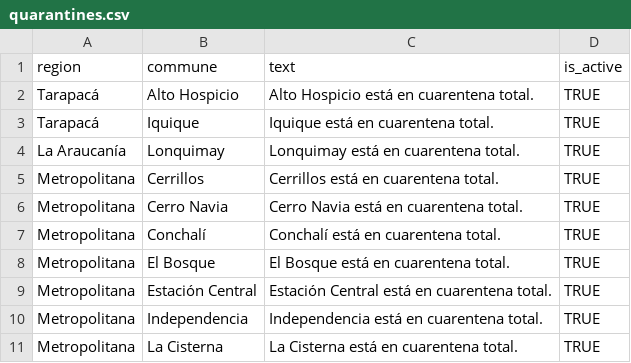
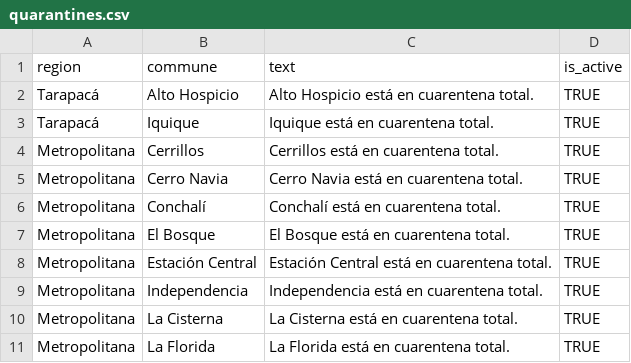
Before and after one commit to javierlopeza/datos-coronavirus-chile, a CSV file: raw_data/quarantines.csv, drawn as a sheet; only a part is shown; the shorter side is filled out with more unchanged rows.

Commit message:
feat: update quarantines

```diff
--- a/raw_data/quarantines.csv
+++ b/raw_data/quarantines.csv
@@ -3,3 +3,2 @@ Tarapacá,Alto Hospicio,Alto Hospicio está en cuarentena total.,TRUE
 Tarapacá,Iquique,Iquique está en cuarentena total.,TRUE
-La Araucanía,Lonquimay,Lonquimay está en cuarentena total.,TRUE
 Metropolitana,Cerrillos,Cerrillos está en cuarentena total.,TRUE
```
Also changed, not shown: 2 other files.
